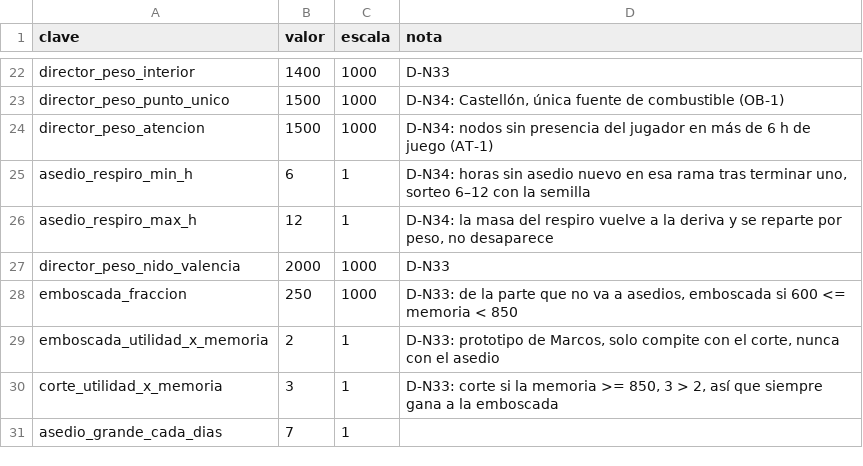
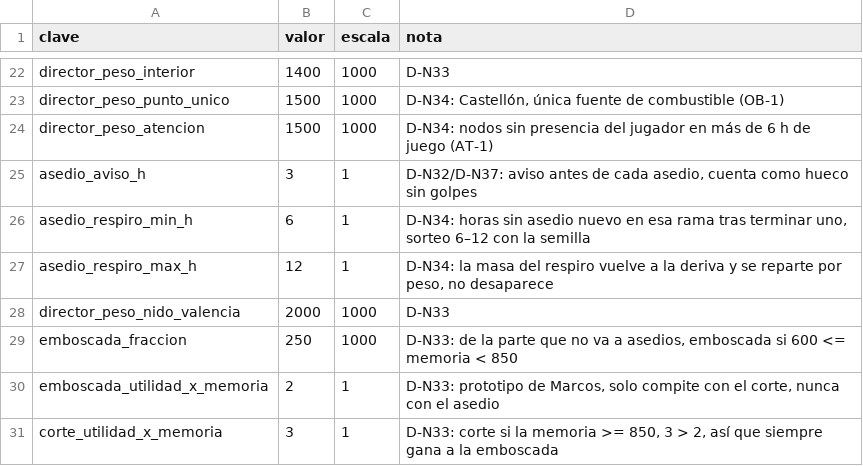
Before and after one commit to HerrKlicova/TBD, a CSV file: Assets/TBD/Data/balance_colmena.csv, drawn as a sheet; only a part is shown, gaps mark what is left out; the shorter side is filled out with more unchanged rows; the diff names each change by its address in the sheet, - before the commit and + after, or states it on an @@ line.

```diff
--- a/Assets/TBD/Data/balance_colmena.csv
+++ b/Assets/TBD/Data/balance_colmena.csv
+row 25: asedio_aviso_h | 3 | 1 | D-N32/D-N37: aviso antes de cada asedio, cuenta como hueco sin golpes
```
Also changed, not shown: 8 other files.
